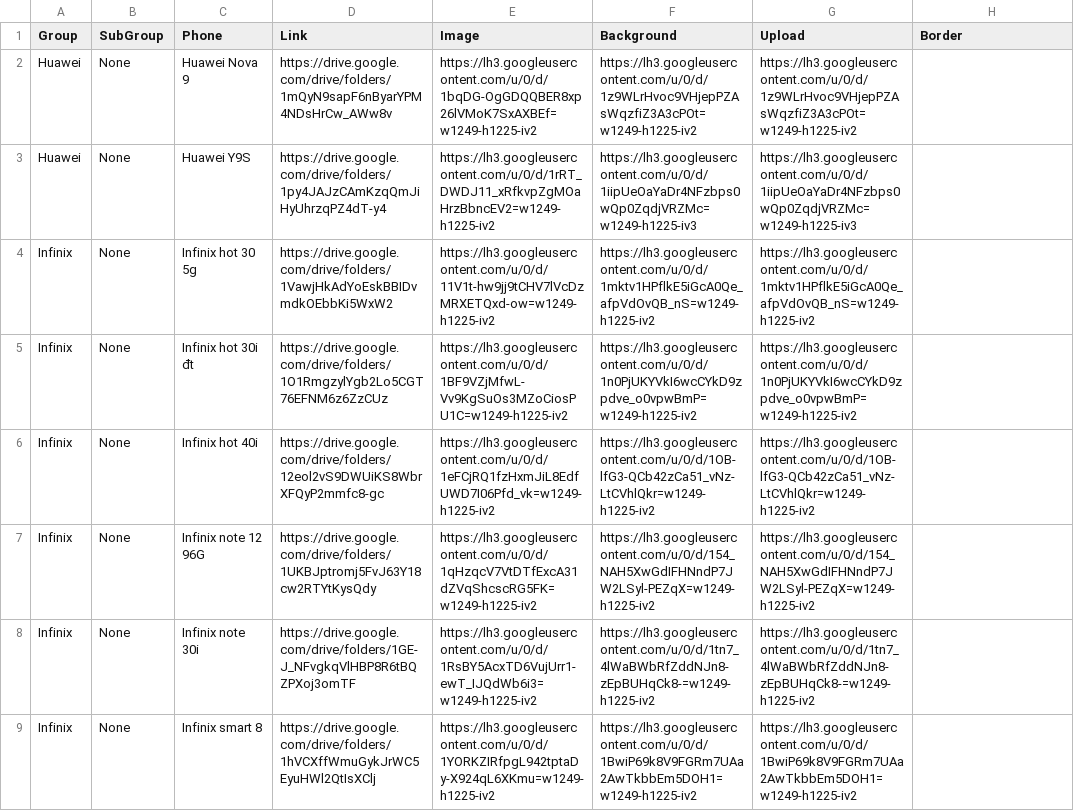
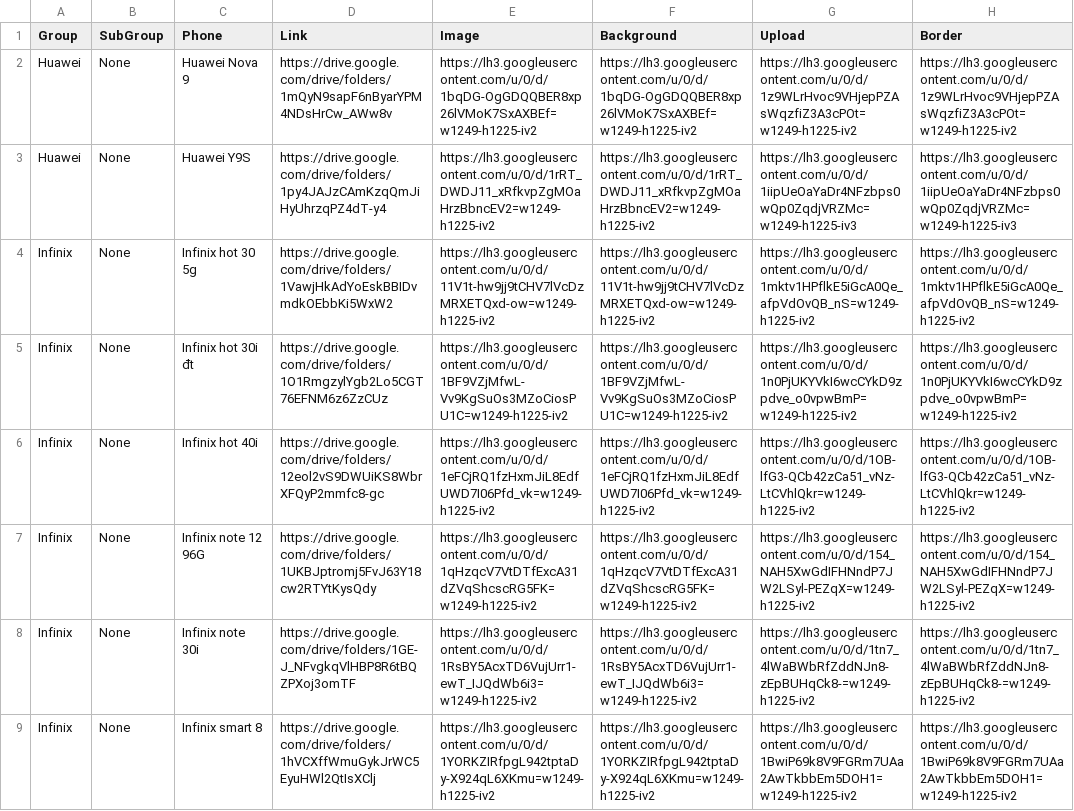
Before and after one commit to vuluu2k/crawl_phones, a CSV file: add_from_driver.csv, drawn as a sheet; only a part is shown; the diff covers the shown part only; the diff names each change by its address in the sheet, - before the commit and + after, or states it on an @@ line.

```diff
--- a/add_from_driver.csv
+++ b/add_from_driver.csv
-F2 (Background): https://lh3.googleusercontent.com/u/0/d/1z9WLrHvoc9VHjepPZAsWqzfiZ3A3cPOt=w1249-h1225-iv2
+F2 (Background): https://lh3.googleusercontent.com/u/0/d/1bqDG-OgGDQQBER8xp26lVMoK7SxAXBEf=w1249-h1225-iv2
-H2 (Border): (empty)
+H2 (Border): https://lh3.googleusercontent.com/u/0/d/1z9WLrHvoc9VHjepPZAsWqzfiZ3A3cPOt=w1249-h1225-iv2
-F3 (Background): https://lh3.googleusercontent.com/u/0/d/1iipUeOaYaDr4NFzbps0wQp0ZqdjVRZMc=w1249-h1225-iv3
+F3 (Background): https://lh3.googleusercontent.com/u/0/d/1rRT_DWDJ11_xRfkvpZgMOaHrzBbncEV2=w1249-h1225-iv2
-H3 (Border): (empty)
+H3 (Border): https://lh3.googleusercontent.com/u/0/d/1iipUeOaYaDr4NFzbps0wQp0ZqdjVRZMc=w1249-h1225-iv3
-F4 (Background): https://lh3.googleusercontent.com/u/0/d/1mktv1HPflkE5iGcA0Qe_afpVdOvQB_nS=w1249-h1225-iv2
+F4 (Background): https://lh3.googleusercontent.com/u/0/d/11V1t-hw9jj9tCHV7lVcDzMRXETQxd-ow=w1249-h1225-iv2
-H4 (Border): (empty)
+H4 (Border): https://lh3.googleusercontent.com/u/0/d/1mktv1HPflkE5iGcA0Qe_afpVdOvQB_nS=w1249-h1225-iv2
-F5 (Background): https://lh3.googleusercontent.com/u/0/d/1n0PjUKYVkI6wcCYkD9zpdve_o0vpwBmP=w1249-h1225-iv2
+F5 (Background): https://lh3.googleusercontent.com/u/0/d/1BF9VZjMfwL-Vv9KgSuOs3MZoCiosPU1C=w1249-h1225-iv2
-H5 (Border): (empty)
+H5 (Border): https://lh3.googleusercontent.com/u/0/d/1n0PjUKYVkI6wcCYkD9zpdve_o0vpwBmP=w1249-h1225-iv2
-F6 (Background): https://lh3.googleusercontent.com/u/0/d/1OB-lfG3-QCb42zCa51_vNz-LtCVhlQkr=w1249-h1225-iv2
+F6 (Background): https://lh3.googleusercontent.com/u/0/d/1eFCjRQ1fzHxmJiL8EdfUWD7I06Pfd_vk=w1249-h1225-iv2
-H6 (Border): (empty)
+H6 (Border): https://lh3.googleusercontent.com/u/0/d/1OB-lfG3-QCb42zCa51_vNz-LtCVhlQkr=w1249-h1225-iv2
-F7 (Background): https://lh3.googleusercontent.com/u/0/d/154_NAH5XwGdIFHNndP7JW2LSyl-PEZqX=w1249-h1225-iv2
+F7 (Background): https://lh3.googleusercontent.com/u/0/d/1qHzqcV7VtDTfExcA31dZVqShcscRG5FK=w1249-h1225-iv2
-H7 (Border): (empty)
+H7 (Border): https://lh3.googleusercontent.com/u/0/d/154_NAH5XwGdIFHNndP7JW2LSyl-PEZqX=w1249-h1225-iv2
-F8 (Background): https://lh3.googleusercontent.com/u/0/d/1tn7_4lWaBWbRfZddNJn8-zEpBUHqCk8-=w1249-h1225-iv2
+F8 (Background): https://lh3.googleusercontent.com/u/0/d/1RsBY5AcxTD6VujUrr1-ewT_IJQdWb6i3=w1249-h1225-iv2
-H8 (Border): (empty)
+H8 (Border): https://lh3.googleusercontent.com/u/0/d/1tn7_4lWaBWbRfZddNJn8-zEpBUHqCk8-=w1249-h1225-iv2
-F9 (Background): https://lh3.googleusercontent.com/u/0/d/1BwiP69k8V9FGRm7UAa2AwTkbbEm5DOH1=w1249-h1225-iv2
+F9 (Background): https://lh3.googleusercontent.com/u/0/d/1YORKZIRfpgL942tptaDy-X924qL6XKmu=w1249-h1225-iv2
-H9 (Border): (empty)
+H9 (Border): https://lh3.googleusercontent.com/u/0/d/1BwiP69k8V9FGRm7UAa2AwTkbbEm5DOH1=w1249-h1225-iv2
```
Also changed, not shown: 40 edited cells elsewhere in this file, 1 other file.
